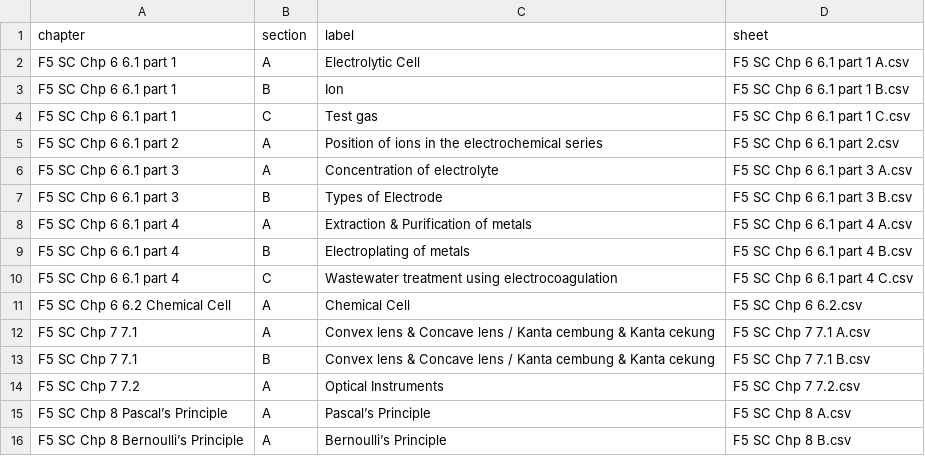
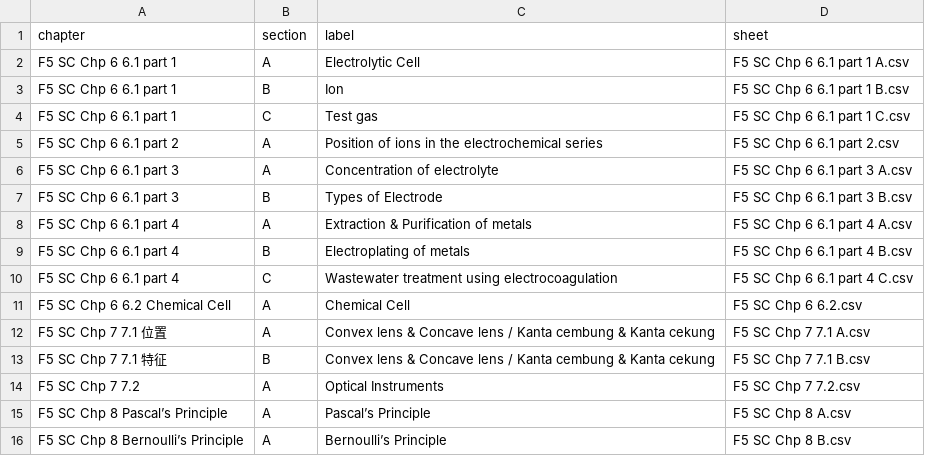
Before and after one commit to nobody0619/F5-SC, a CSV file: Chapters.csv, drawn as a sheet.

Commit message:
Add files via upload

```diff
--- a/Chapters.csv
+++ b/Chapters.csv
@@ -11,4 +11,4 @@ F5 SC Chp 6 6.1 part 4,C,Wastewater treatment using electrocoagulation,F5 SC Chp
 F5 SC Chp 6 6.2 Chemical Cell,A,Chemical Cell,F5 SC Chp 6 6.2.csv
-F5 SC Chp 7 7.1,A,Convex lens & Concave lens / Kanta cembung & Kanta cekung,F5 SC Chp 7 7.1 A.csv
-F5 SC Chp 7 7.1,B,Convex lens & Concave lens / Kanta cembung & Kanta cekung,F5 SC Chp 7 7.1 B.csv
+F5 SC Chp 7 7.1 位置,A,Convex lens & Concave lens / Kanta cembung & Kanta cekung,F5 SC Chp 7 7.1 A.csv
+F5 SC Chp 7 7.1 特征,B,Convex lens & Concave lens / Kanta cembung & Kanta cekung,F5 SC Chp 7 7.1 B.csv
 F5 SC Chp 7 7.2,A,Optical Instruments,F5 SC Chp 7 7.2.csv
```
